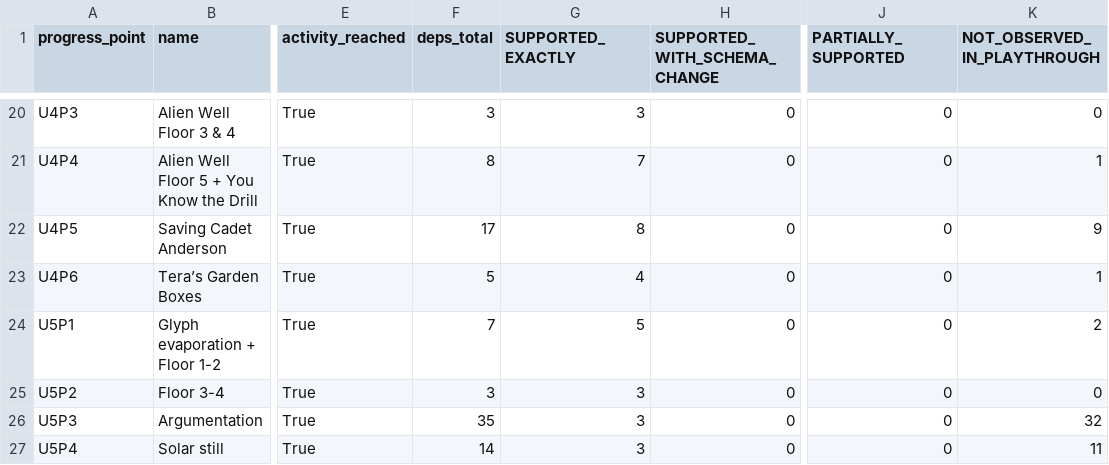
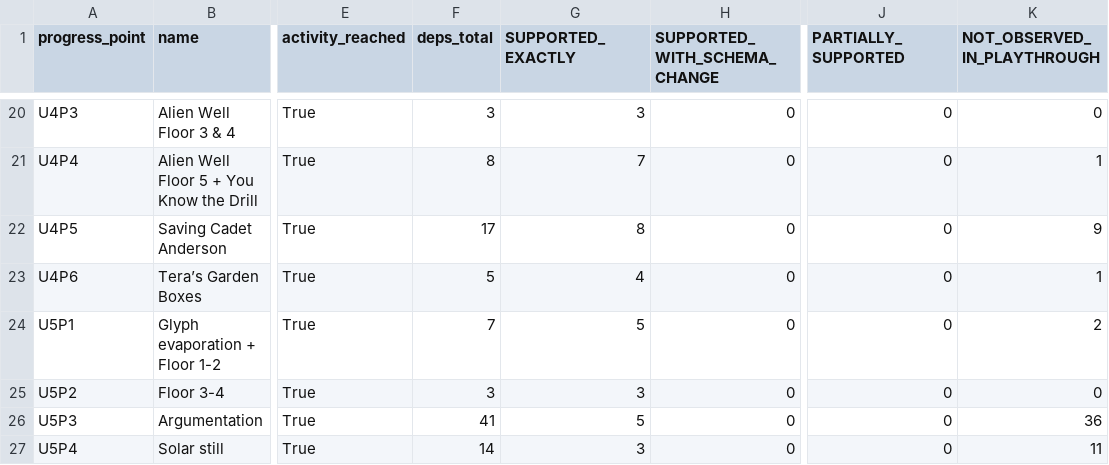
Before and after one commit to dalemusser/mhsgrading, a CSV file: grading-readiness-audit/outputs/09-14-26-3/pp-log-support-audit.csv, drawn as a sheet; only a part is shown, gaps mark what is left out; the diff names each change by its address in the sheet, - before the commit and + after, or states it on an @@ line.

```diff
--- a/grading-readiness-audit/outputs/09-14-26-3/pp-log-support-audit.csv
+++ b/grading-readiness-audit/outputs/09-14-26-3/pp-log-support-audit.csv
-F26 (deps_total): 35
+F26 (deps_total): 41
-G26 (SUPPORTED_EXACTLY): 3
+G26 (SUPPORTED_EXACTLY): 5
-K26 (NOT_OBSERVED_IN_PLAYTHROUGH): 32
+K26 (NOT_OBSERVED_IN_PLAYTHROUGH): 36
```
Also changed, not shown: grading-readiness-audit/outputs/09-14-26-3/dialogue-reconciliation.csv, 17 other files.
